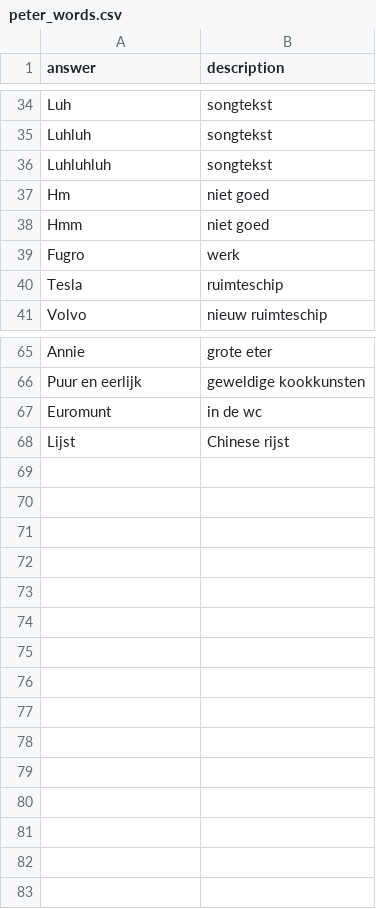
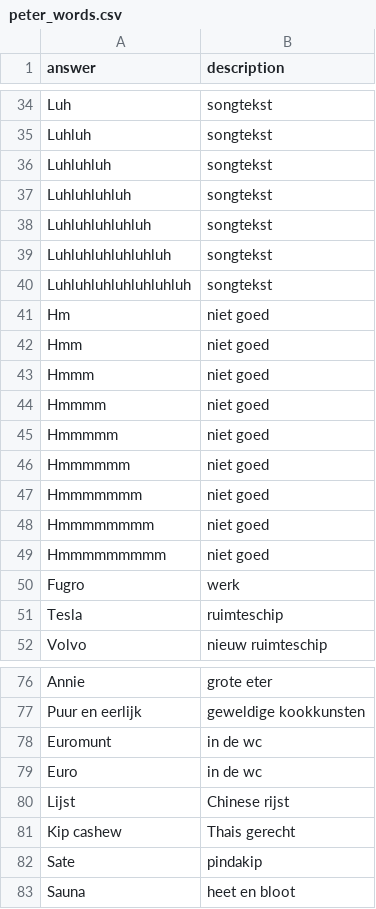
Before and after one commit to aidanwyber/zweedsepuzzel, a CSV file: generator/data/peter_words.csv, drawn as a sheet; only a part is shown, gaps mark what is left out; the diff names each change by its address in the sheet, - before the commit and + after, or states it on an @@ line.

Commit message:
woorden

```diff
--- a/generator/data/peter_words.csv
+++ b/generator/data/peter_words.csv
+row 37: Luhluhluhluh | songtekst
+row 38: Luhluhluhluhluh | songtekst
+row 39: Luhluhluhluhluhluh | songtekst
+row 40: Luhluhluhluhluhluhluh | songtekst
+row 43: Hmmm | niet goed
+row 44: Hmmmm | niet goed
+row 45: Hmmmmm | niet goed
+row 46: Hmmmmmm | niet goed
+row 47: Hmmmmmmm | niet goed
+row 48: Hmmmmmmmm | niet goed
+row 49: Hmmmmmmmmm | niet goed
+row 79: Euro | in de wc
+row 81: Kip cashew | Thais gerecht
+row 82: Sate | pindakip
+row 83: Sauna | heet en bloot
```
